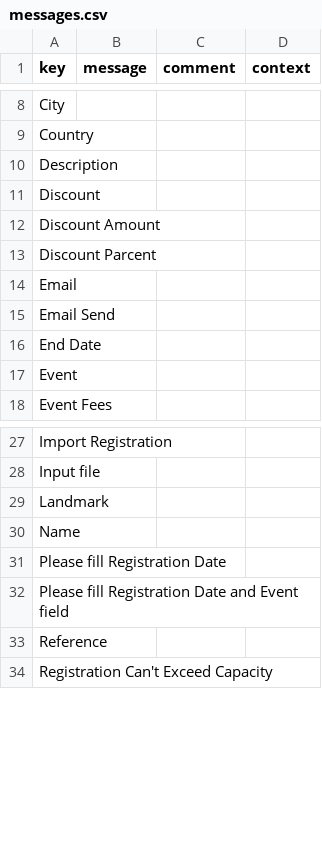
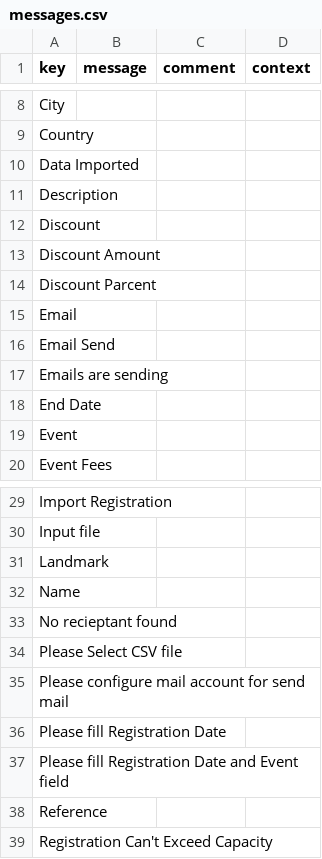
Before and after one commit to ParvejLeelgar25/event-registration, a CSV file: modules/event-registration-module/src/main/resources/i18n/messages.csv, drawn as a sheet; only a part is shown, gaps mark what is left out.

```diff
--- a/modules/event-registration-module/src/main/resources/i18n/messages.csv
+++ b/modules/event-registration-module/src/main/resources/i18n/messages.csv
@@ -9,2 +9,3 @@
 "Country",,,
+"Data Imported",,,
 "Description",,,
@@ -15,2 +16,3 @@
 "Email Send",,,
+"Emails are sending",,,
 "End Date",,,
@@ -30,2 +32,5 @@
 "Name",,,
+"No recieptant found",,,
+"Please Select CSV file",,,
+"Please configure mail account for send mail",,,
 "Please fill Registration Date",,,
```
Also changed, not shown: modules/event-registration-module/src/main/resources/i18n/messages_en.csv, modules/event-registration-module/src/main/resources/i18n/messages_fr.csv, 3 other files.
